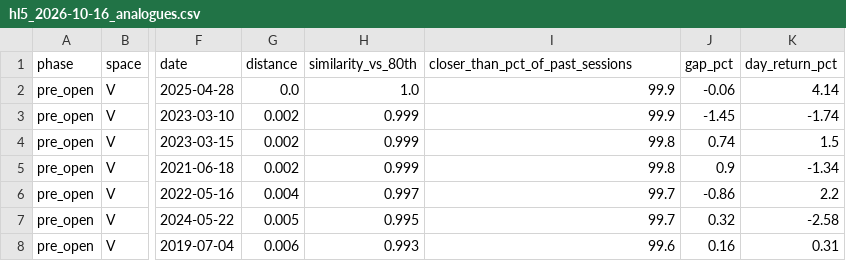
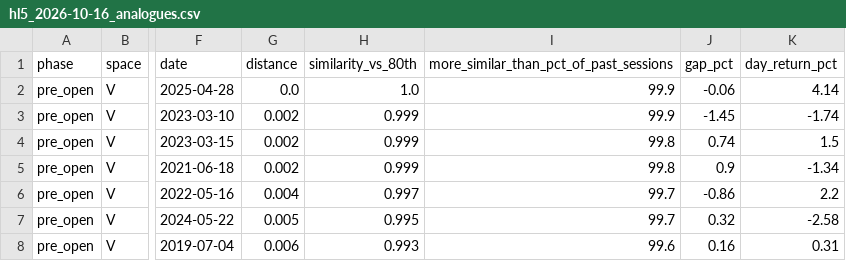
Before and after one commit to shauryaa1808g-max/pred_18, a CSV file: results/hl5_2026-10-16_analogues.csv, drawn as a sheet; only a part is shown, gaps mark what is left out; the diff names each change by its address in the sheet, - before the commit and + after, or states it on an @@ line.

```diff
--- a/results/hl5_2026-10-16_analogues.csv
+++ b/results/hl5_2026-10-16_analogues.csv
-I1: closer_than_pct_of_past_sessions
+I1: more_similar_than_pct_of_past_sessions
```
Also changed, not shown: results/hl5_live_checks.csv, 4 other files.
